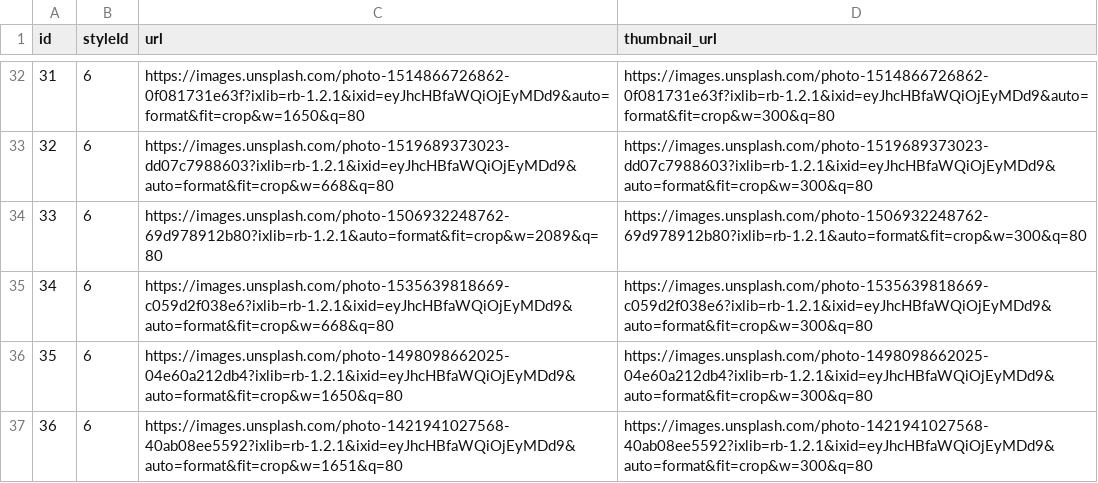
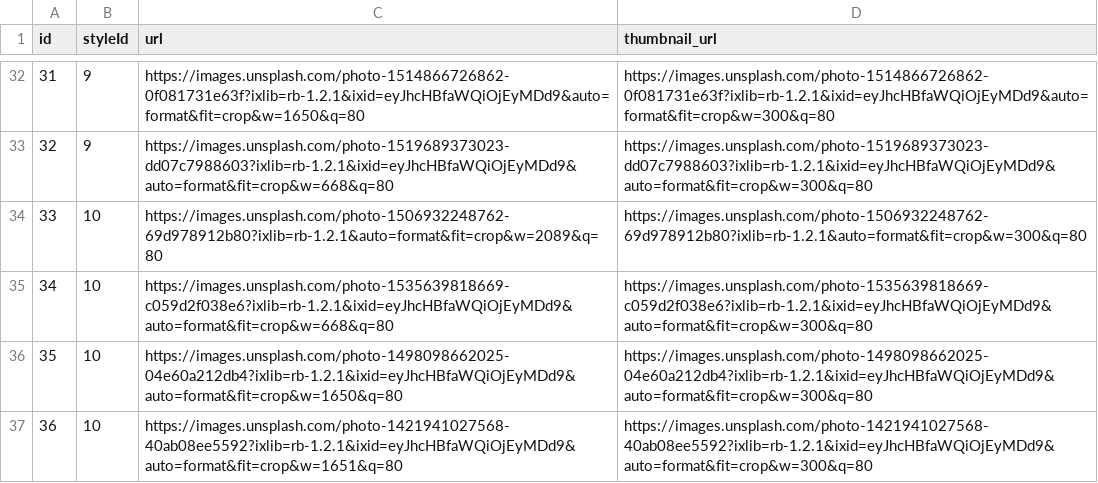
Before and after one commit to maythovens-third/Products, a CSV file: src/truncDemoData/photos.csv, drawn as a sheet; only a part is shown, gaps mark what is left out; the diff covers the shown part only.

```diff
--- a/src/truncDemoData/photos.csv
+++ b/src/truncDemoData/photos.csv
@@ -32,6 +32,6 @@ id,styleId,url,thumbnail_url
-31,6,"https://images.unsplash.com/photo-1514866726862-0f081731e63f?ixlib=rb-1.2.1&ixid=eyJhcHBfaWQiOjEyMDd9&auto=format&fit=crop&w=1650&q=80","https://images.unsplash.com/photo-1514866726862-0f081731e63f?ixlib=rb-1.2.1&ixid=eyJhcHBfaWQiOjEyMDd9&auto=format&fit=crop&w=300&q=80"
-32,6,"https://images.unsplash.com/photo-1519689373023-dd07c7988603?ixlib=rb-1.2.1&ixid=eyJhcHBfaWQiOjEyMDd9&auto=format&fit=crop&w=668&q=80","https://images.unsplash.com/photo-1519689373023-dd07c7988603?ixlib=rb-1.2.1&ixid=eyJhcHBfaWQiOjEyMDd9&auto=format&fit=crop&w=300&q=80"
-33,6,"https://images.unsplash.com/photo-1506932248762-69d978912b80?ixlib=rb-1.2.1&auto=format&fit=crop&w=2089&q=80","https://images.unsplash.com/photo-1506932248762-69d978912b80?ixlib=rb-1.2.1&auto=format&fit=crop&w=300&q=80"
-34,6,"https://images.unsplash.com/photo-1535639818669-c059d2f038e6?ixlib=rb-1.2.1&ixid=eyJhcHBfaWQiOjEyMDd9&auto=format&fit=crop&w=668&q=80","https://images.unsplash.com/photo-1535639818669-c059d2f038e6?ixlib=rb-1.2.1&ixid=eyJhcHBfaWQiOjEyMDd9&auto=format&fit=crop&w=300&q=80"
-35,6,"https://images.unsplash.com/photo-1498098662025-04e60a212db4?ixlib=rb-1.2.1&ixid=eyJhcHBfaWQiOjEyMDd9&auto=format&fit=crop&w=1650&q=80","https://images.unsplash.com/photo-1498098662025-04e60a212db4?ixlib=rb-1.2.1&ixid=eyJhcHBfaWQiOjEyMDd9&auto=format&fit=crop&w=300&q=80"
-36,6,"https://images.unsplash.com/photo-1421941027568-40ab08ee5592?ixlib=rb-1.2.1&ixid=eyJhcHBfaWQiOjEyMDd9&auto=format&fit=crop&w=1651&q=80","https://images.unsplash.com/photo-1421941027568-40ab08ee5592?ixlib=rb-1.2.1&ixid=eyJhcHBfaWQiOjEyMDd9&auto=format&fit=crop&w=300&q=80"
+31,9,"https://images.unsplash.com/photo-1514866726862-0f081731e63f?ixlib=rb-1.2.1&ixid=eyJhcHBfaWQiOjEyMDd9&auto=format&fit=crop&w=1650&q=80","https://images.unsplash.com/photo-1514866726862-0f081731e63f?ixlib=rb-1.2.1&ixid=eyJhcHBfaWQiOjEyMDd9&auto=format&fit=crop&w=300&q=80"
+32,9,"https://images.unsplash.com/photo-1519689373023-dd07c7988603?ixlib=rb-1.2.1&ixid=eyJhcHBfaWQiOjEyMDd9&auto=format&fit=crop&w=668&q=80","https://images.unsplash.com/photo-1519689373023-dd07c7988603?ixlib=rb-1.2.1&ixid=eyJhcHBfaWQiOjEyMDd9&auto=format&fit=crop&w=300&q=80"
+33,10,"https://images.unsplash.com/photo-1506932248762-69d978912b80?ixlib=rb-1.2.1&auto=format&fit=crop&w=2089&q=80","https://images.unsplash.com/photo-1506932248762-69d978912b80?ixlib=rb-1.2.1&auto=format&fit=crop&w=300&q=80"
+34,10,"https://images.unsplash.com/photo-1535639818669-c059d2f038e6?ixlib=rb-1.2.1&ixid=eyJhcHBfaWQiOjEyMDd9&auto=format&fit=crop&w=668&q=80","https://images.unsplash.com/photo-1535639818669-c059d2f038e6?ixlib=rb-1.2.1&ixid=eyJhcHBfaWQiOjEyMDd9&auto=format&fit=crop&w=300&q=80"
+35,10,"https://images.unsplash.com/photo-1498098662025-04e60a212db4?ixlib=rb-1.2.1&ixid=eyJhcHBfaWQiOjEyMDd9&auto=format&fit=crop&w=1650&q=80","https://images.unsplash.com/photo-1498098662025-04e60a212db4?ixlib=rb-1.2.1&ixid=eyJhcHBfaWQiOjEyMDd9&auto=format&fit=crop&w=300&q=80"
+36,10,"https://images.unsplash.com/photo-1421941027568-40ab08ee5592?ixlib=rb-1.2.1&ixid=eyJhcHBfaWQiOjEyMDd9&auto=format&fit=crop&w=1651&q=80","https://images.unsplash.com/photo-1421941027568-40ab08ee5592?ixlib=rb-1.2.1&ixid=eyJhcHBfaWQiOjEyMDd9&auto=format&fit=crop&w=300&q=80"
```
Also changed, not shown: 27 edited cells elsewhere in this file, 21 other files.
